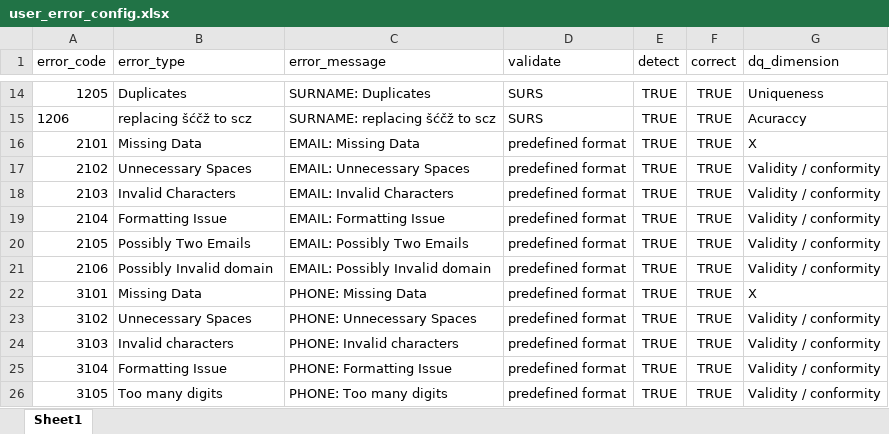
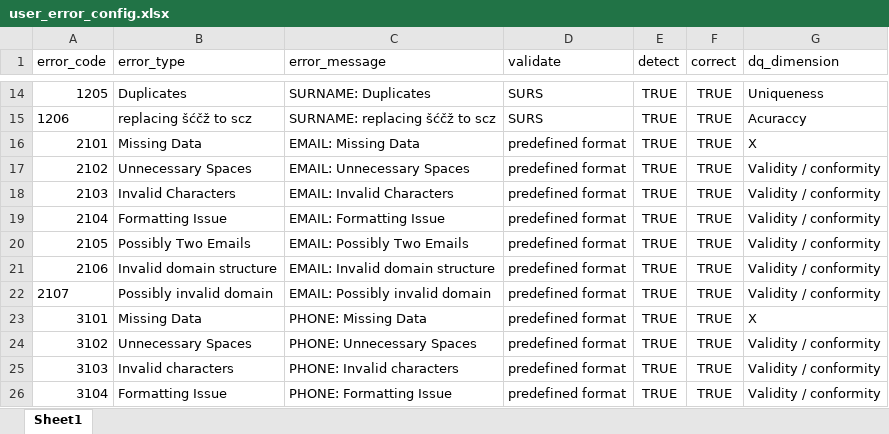
Before and after one commit to Asajt/customer_data_cleanup, an Excel workbook: src/raw_data/user_error_config.xlsx, sheet Sheet1, drawn as a sheet; only a part is shown, gaps mark what is left out; the shorter side is filled out with more unchanged rows; values as stored, in another font and other column widths than the file's, no borders; the diff names each change by its address in the sheet, - before the commit and + after, or states it on an @@ line.

```diff
--- a/src/raw_data/user_error_config.xlsx (sheet Sheet1)
+++ b/src/raw_data/user_error_config.xlsx (sheet Sheet1)
-B21 (error_type): Possibly Invalid domain
+B21 (error_type): Invalid domain structure
-C21 (error_message): EMAIL: Possibly Invalid domain
+C21 (error_message): EMAIL: Invalid domain structure
+row 22: 2107 | Possibly invalid domain | EMAIL: Possibly invalid domain | predefined format | TRUE | TRUE | Validity / conformity
```
Also changed, not shown: 3 other files.
